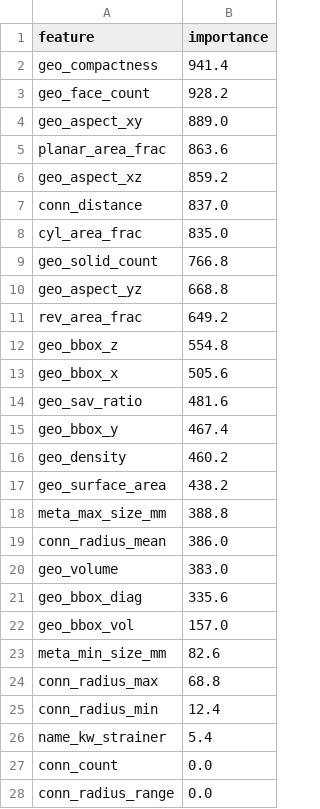
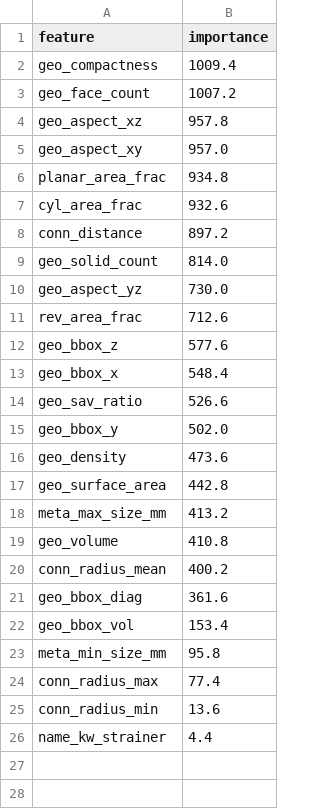
Before and after one commit to lukejh9/huen-ai-skey-personal, a CSV file: pipe-component-ai/models_v2/valve_models/feature_importance.csv, drawn as a sheet; only a part is shown; the diff covers the shown part only.

```diff
--- a/pipe-component-ai/models_v2/valve_models/feature_importance.csv
+++ b/pipe-component-ai/models_v2/valve_models/feature_importance.csv
@@ -1,28 +1,26 @@
 feature,importance
-geo_compactness,941.4
-geo_face_count,928.2
-geo_aspect_xy,889.0
-planar_area_frac,863.6
-geo_aspect_xz,859.2
-conn_distance,837.0
-cyl_area_frac,835.0
-geo_solid_count,766.8
-geo_aspect_yz,668.8
-rev_area_frac,649.2
-geo_bbox_z,554.8
-geo_bbox_x,505.6
-geo_sav_ratio,481.6
-geo_bbox_y,467.4
-geo_density,460.2
-geo_surface_area,438.2
-meta_max_size_mm,388.8
-conn_radius_mean,386.0
-geo_volume,383.0
-geo_bbox_diag,335.6
-geo_bbox_vol,157.0
-meta_min_size_mm,82.6
-conn_radius_max,68.8
-conn_radius_min,12.4
-name_kw_strainer,5.4
-conn_count,0.0
-conn_radius_range,0.0
+geo_compactness,1009.4
+geo_face_count,1007.2
+geo_aspect_xz,957.8
+geo_aspect_xy,957.0
+planar_area_frac,934.8
+cyl_area_frac,932.6
+conn_distance,897.2
+geo_solid_count,814.0
+geo_aspect_yz,730.0
+rev_area_frac,712.6
+geo_bbox_z,577.6
+geo_bbox_x,548.4
+geo_sav_ratio,526.6
+geo_bbox_y,502.0
+geo_density,473.6
+geo_surface_area,442.8
+meta_max_size_mm,413.2
+geo_volume,410.8
+conn_radius_mean,400.2
+geo_bbox_diag,361.6
+geo_bbox_vol,153.4
+meta_min_size_mm,95.8
+conn_radius_max,77.4
+conn_radius_min,13.6
+name_kw_strainer,4.4
```
Also changed, not shown: 7 removed rows elsewhere in this file, pipe-component-ai/models_v2/valve_models/classification_report.csv, 6 other files.
